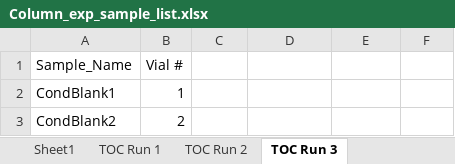
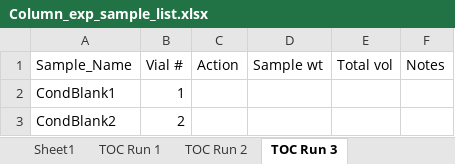
Before and after one commit to COMPASS-DOE/tempest_ionic_strength, an Excel workbook: Laboratory_Processing_Metadata_Files/Column_exp_sample_list.xlsx, sheet TOC Run 3, drawn as a sheet; only a part is shown; values as stored, in another font and other column widths than the file's, no borders; the diff names each change by its address in the sheet, - before the commit and + after, or states it on an @@ line.

Commit message:
processing column exp samples

```diff
--- a/Laboratory_Processing_Metadata_Files/Column_exp_sample_list.xlsx (sheet TOC Run 3)
+++ b/Laboratory_Processing_Metadata_Files/Column_exp_sample_list.xlsx (sheet TOC Run 3)
-C1: (empty)
+C1: Action
-D1: (empty)
+D1: Sample wt
-E1: (empty)
+E1: Total vol
-F1: (empty)
+F1: Notes
```
Also changed, not shown: sheet TOC Run 2, sheet TOC Run 1, 9 other files.
